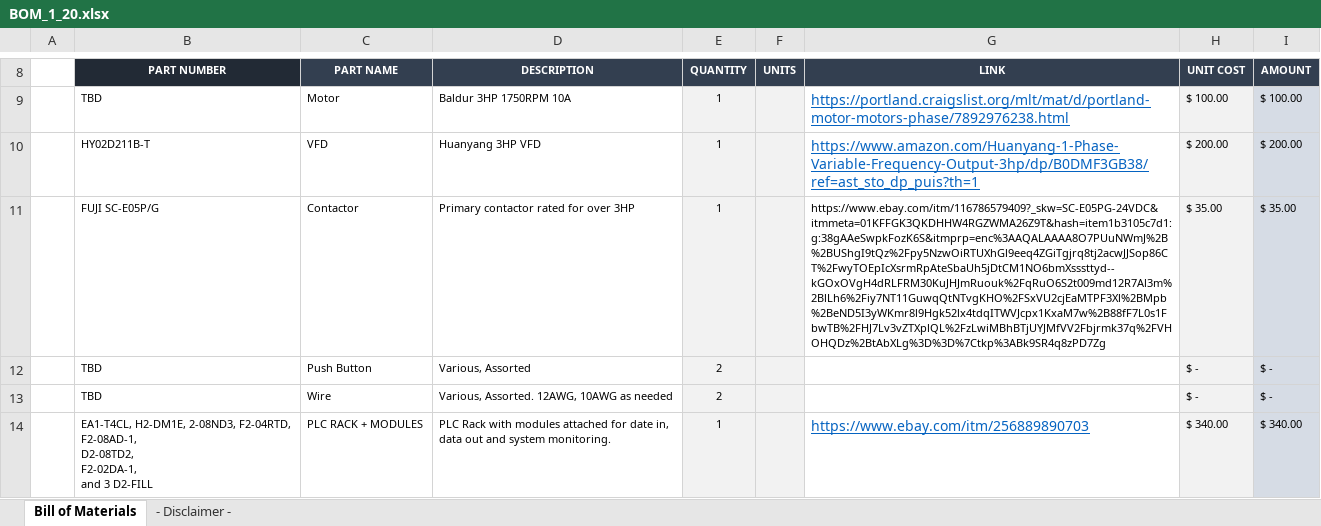
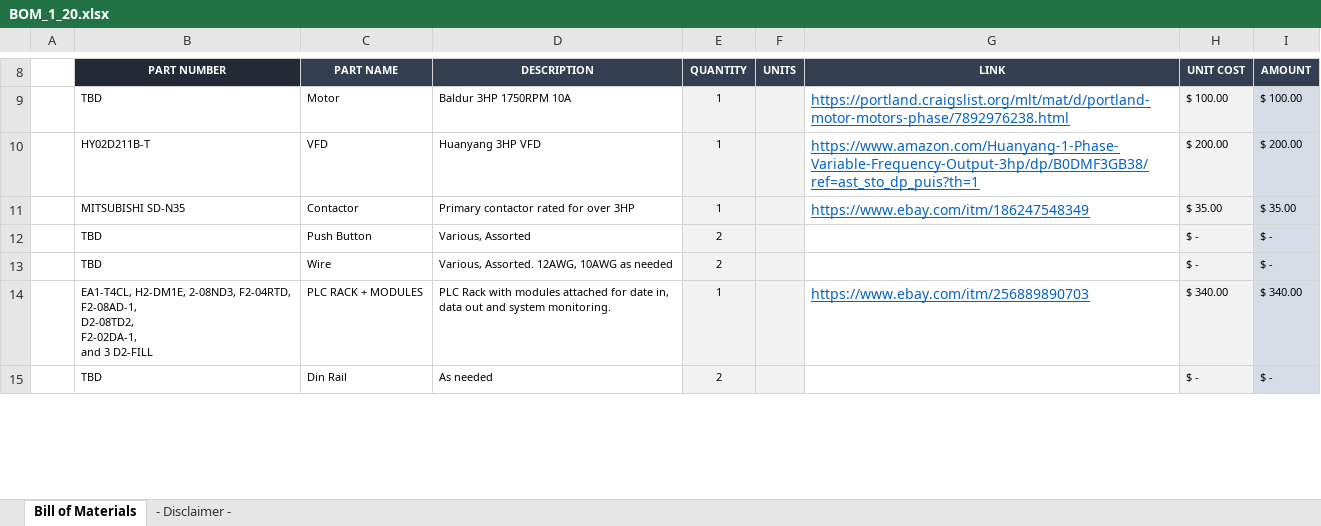
Before and after one commit to BaoPSU/ECE412-Ichor-Systems-Shredder-Electrical-, an Excel workbook: BOM_1_20.xlsx, sheet Bill of Materials, drawn as a sheet; only a part is shown, gaps mark what is left out; the shorter side is filled out with more unchanged rows; values as stored, in another font and other column widths than the file's, no borders; the diff names each change by its address in the sheet, - before the commit and + after, or states it on an @@ line.

Commit message:
Add files via upload

```diff
--- a/BOM_1_20.xlsx (sheet Bill of Materials)
+++ b/BOM_1_20.xlsx (sheet Bill of Materials)
-B11 (PART NUMBER): FUJI SC-E05P/G
+B11 (PART NUMBER): MITSUBISHI SD-N35
-G11 (LINK): https://www.ebay.com/itm/116786579409?_skw=SC-E05PG-24VDC&itmmeta=01KFFGK3QKDHHW4RGZWMA26Z9T&hash=item1b3105c7d1:g:38gAAeSwpkFozK6S&itmprp=enc%3AAQALAAAA8O7PUuNWmJ%2B%2BUShgI9tQz%2Fpy5NzwOiRTUXhGl9eeq4ZGiTgjrq8tj2acwJJSop86CT%2FwyTOEpIcXsrmRpAteSbaUh5jDtCM1NO6bmXsssttyd--kGOxOVgH4dRLFRM30KuJHJmRuouk%2FqRuO6S2t009md12R7Al3m%2BlLh6%2Fiy7NT11GuwqQtNTvgKHO%2FSxVU2cjEaMTPF3Xl%2BMpb%2BeND5I3yWKmr8l9Hgk52lx4tdqITWVJcpx1KxaM7w%2B88fF7L0s1FbwTB%2FHJ7Lv3vZTXplQL%2FzLwiMBhBTjUYJMfVV2Fbjrmk37q%2FVHOHQDz%2BtAbXLg%3D%3D%7Ctkp%3ABk9SR4q8zPD7Zg
+G11 (LINK): https://www.ebay.com/itm/186247548349
@@ G11 underline: off → on, text colour: black → #0563C1, text size: larger @@
```
